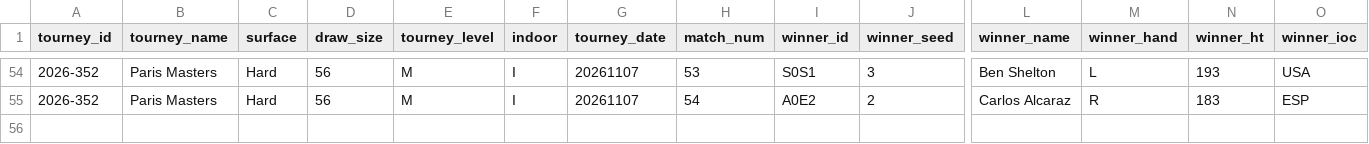
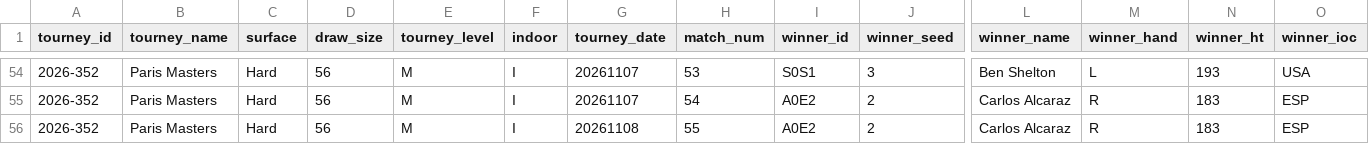
Before and after one commit to wvanderharst/tennisratings, a CSV file: atp_uploads/ongoing_tourneys.csv, drawn as a sheet; only a part is shown, gaps mark what is left out; rows hold the shown columns only; the diff names each change by its address in the sheet, - before the commit and + after, or states it on an @@ line.

```diff
--- a/atp_uploads/ongoing_tourneys.csv
+++ b/atp_uploads/ongoing_tourneys.csv
+row 56: 2026-352 | Paris Masters | Hard | 56 | M | I | 20261108 | 55 | A0E2 | 2 | Carlos Alcaraz | R | 183 | ESP
```
Also changed, not shown: atp_uploads/2026.csv, 4 other files.
